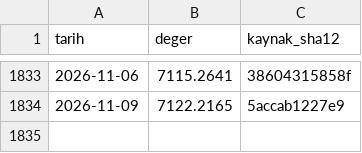
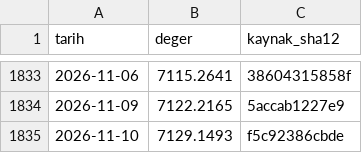
Before and after one commit to cihaozdemir-commits/pusula-acik, a CSV file: veri/resmi/evds/tlref_endeks.csv, drawn as a sheet; only a part is shown, gaps mark what is left out; the diff names each change by its address in the sheet, - before the commit and + after, or states it on an @@ line.

```diff
--- a/veri/resmi/evds/tlref_endeks.csv
+++ b/veri/resmi/evds/tlref_endeks.csv
+row 1835: 2026-11-10 | 7129.1493 | f5c92386cbde
```
Also changed, not shown: veri/resmi/evds/altin_ons_usd.csv, veri/resmi/evds/tcmb_fonlama_maliyeti.csv, 5 other files.
